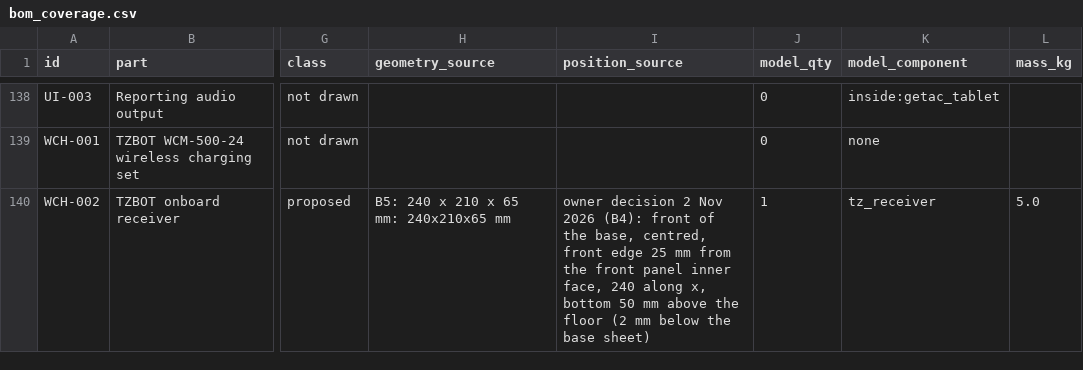
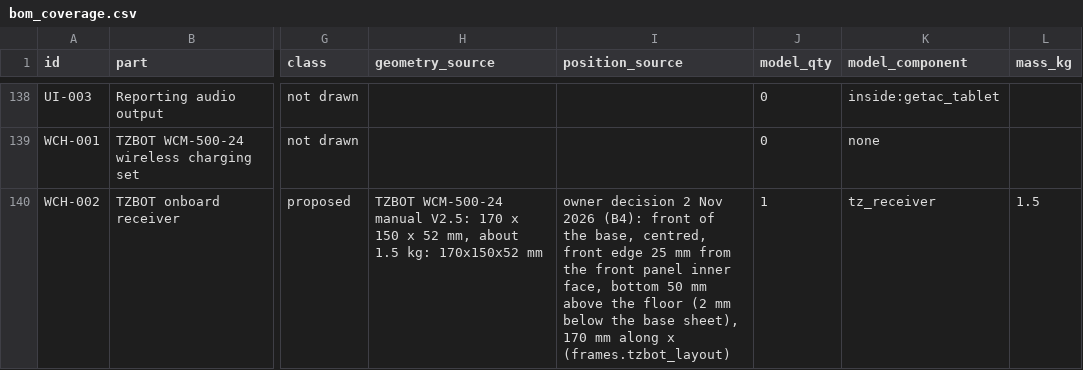
Before and after one commit to openAMRobot/openamrobot-docs, a CSV file: docs/assets/roadmap/model/bom_coverage.csv, drawn as a sheet; only a part is shown, gaps mark what is left out; the diff covers the shown part only; the diff names each change by its address in the sheet, - before the commit and + after, or states it on an @@ line.

```diff
--- a/docs/assets/roadmap/model/bom_coverage.csv
+++ b/docs/assets/roadmap/model/bom_coverage.csv
-H140 (geometry_source): B5: 240 x 210 x 65 mm: 240x210x65 mm
+H140 (geometry_source): TZBOT WCM-500-24 manual V2.5: 170 x 150 x 52 mm, about 1.5 kg: 170x150x52 mm
-I140 (position_source): …inner face, 240 along x, bottom 50 mm above the floor (2 mm below the base sheet)
+I140 (position_source): …inner face, bottom 50 mm above the floor (2 mm below the base sheet), 170 mm along x (frames.tzbot_layout)
-L140 (mass_kg): 5.0
+L140 (mass_kg): 1.5
```
Also changed, not shown: 10 edited cells elsewhere in this file, docs/assets/roadmap/model/assembly_sequence.csv, docs/assets/roadmap/model/cable_list.csv, 51 other files.
